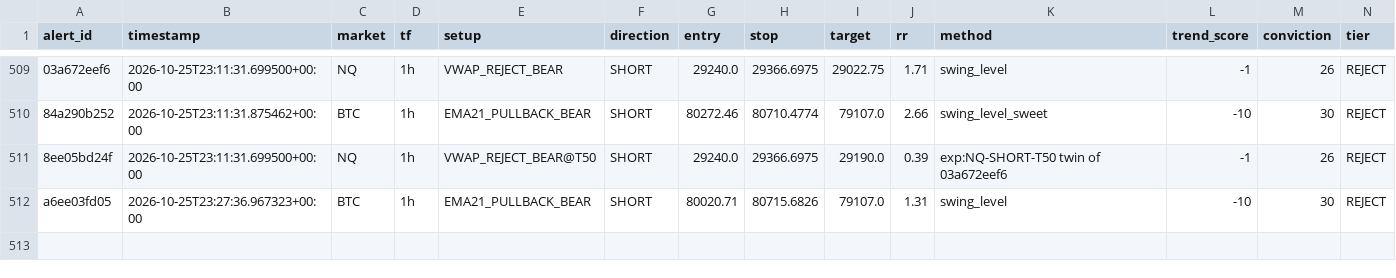
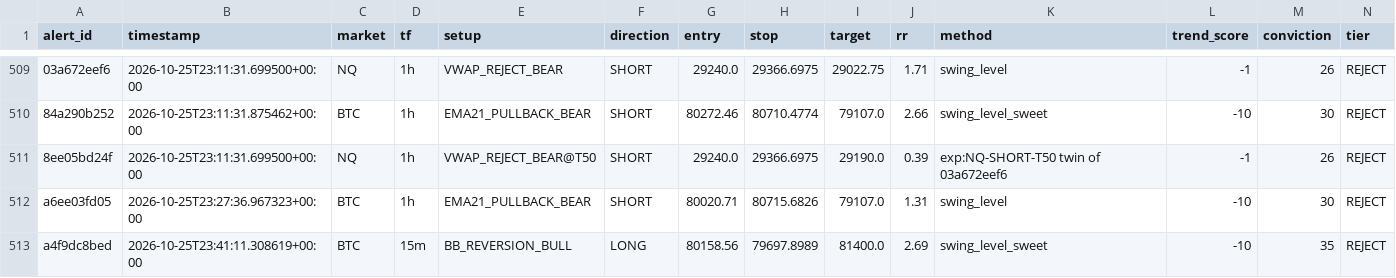
Before and after one commit to kdubsk1/bot, a CSV file: outcomes.csv, drawn as a sheet; only a part is shown, gaps mark what is left out; rows hold the shown columns only; the diff names each change by its address in the sheet, - before the commit and + after, or states it on an @@ line.

Commit message:
Ledger: 2026-10-25 23:48 UTC

```diff
--- a/outcomes.csv
+++ b/outcomes.csv
+row 513: a4f9dc8bed | 2026-10-25T23:41:11.308619+00:00 | BTC | 15m | BB_REVERSION_BULL | LONG | 80158.56 | 79697.8989 | 81400.0 | 2.69 | swing_level_sweet | -10 | 35 | REJECT
```
